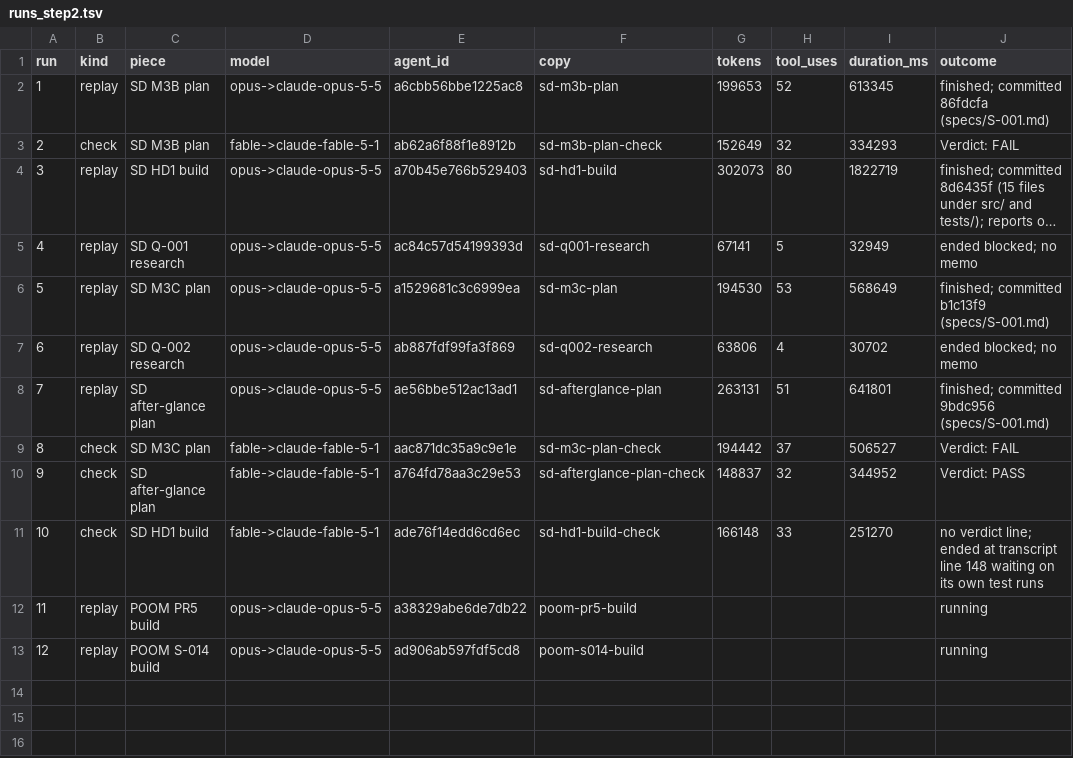
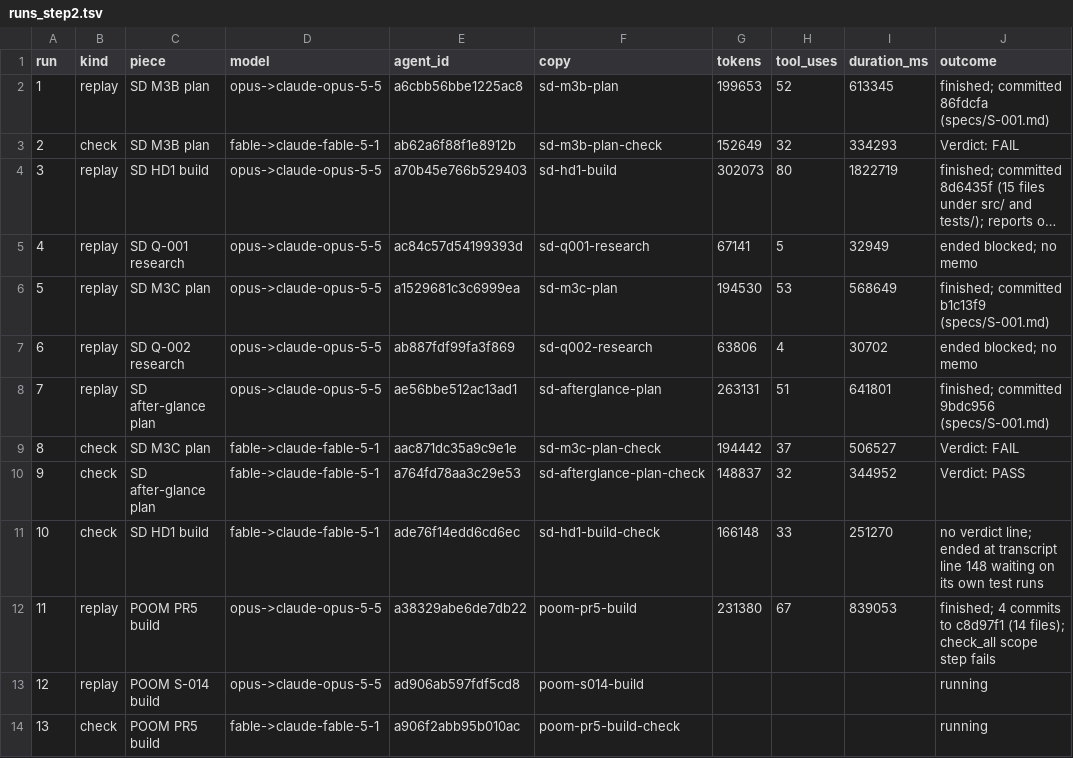
Before and after one commit to shumpmaster/Model-Lab, a TSV file: src/E-001/runs_step2.tsv, drawn as a sheet; long unchanged cells end in ….

Commit message:
E-001 step 2: PR5 replay done, its check run started (run 13)
Agent-Session: session_01QBwHGMu36mvZdxN2ssBspJ
Spec: S-001

```diff
--- a/src/E-001/runs_step2.tsv
+++ b/src/E-001/runs_step2.tsv
@@ -11,3 +11,4 @@ run	kind	piece	model	agent_id	copy	tokens	tool_uses	duration_ms	outcome
 10	check	SD HD1 build	fable->claude-fable-5-1	ade76f14edd6cd6ec	sd-hd1-build-check	166148	33	251270	no verdict line; ended at transcript line 148 waiting on its own test runs
-11	replay	POOM PR5 build	opus->claude-opus-5-5	a38329abe6de7db22	poom-pr5-build				running
+11	replay	POOM PR5 build	opus->claude-opus-5-5	a38329abe6de7db22	poom-pr5-build	231380	67	839053	finished; 4 commits to c8d97f1 (14 files); check_all scope step fails
 12	replay	POOM S-014 build	opus->claude-opus-5-5	ad906ab597fdf5cd8	poom-s014-build				running
+13	check	POOM PR5 build	fable->claude-fable-5-1	a906f2abb95b010ac	poom-pr5-build-check				running
```
Also changed, not shown: 2 other files.
